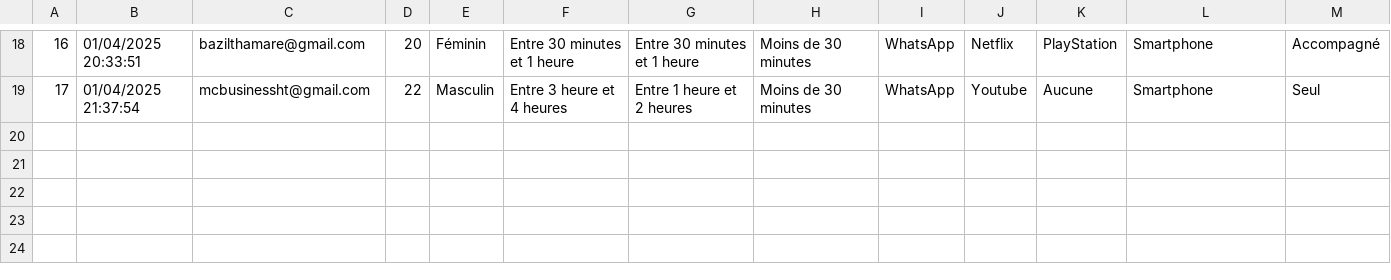
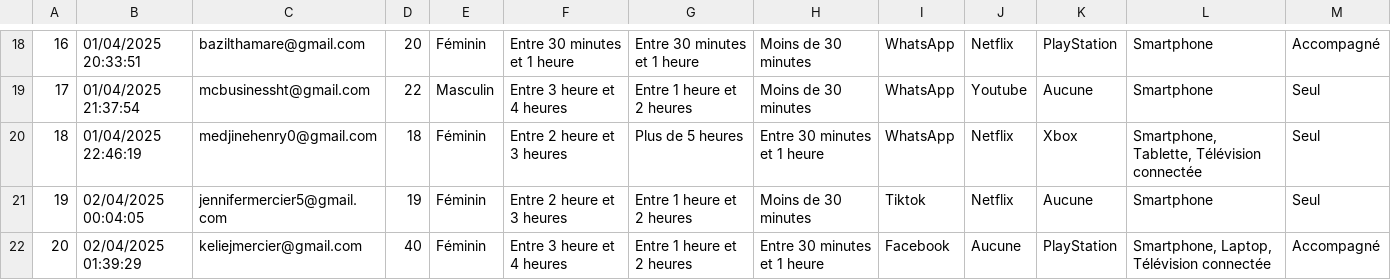
Before and after one commit to mercierclifford9/DataSciencePython, a CSV file: data/data_digital_habits.csv, drawn as a sheet; only a part is shown, gaps mark what is left out; the diff names each change by its address in the sheet, - before the commit and + after, or states it on an @@ line.

```diff
--- a/data/data_digital_habits.csv
+++ b/data/data_digital_habits.csv
+row 20: 18 | 01/04/2025 22:46:19 | medjinehenry0@gmail.com | 18 | Féminin | Entre 2 heure et 3 heures | Plus de 5 heures | Entre 30 minutes et 1 heure | WhatsApp | Netflix | Xbox | Smartphone, Tablette, Télévision connectée | Seul
+row 21: 19 | 02/04/2025 00:04:05 | jennifermercier5@gmail.com | 19 | Féminin | Entre 2 heure et 3 heures | Entre 1 heure et 2 heures | Moins de 30 minutes | Tiktok | Netflix | Aucune | Smartphone | Seul
+row 22: 20 | 02/04/2025 01:39:29 | keliejmercier@gmail.com | 40 | Féminin | Entre 3 heure et 4 heures | Entre 1 heure et 2 heures | Entre 30 minutes et 1 heure | Facebook | Aucune | PlayStation | Smartphone, Laptop, Télévision connectée | Accompagné
```
Also changed, not shown: 1 other file.
